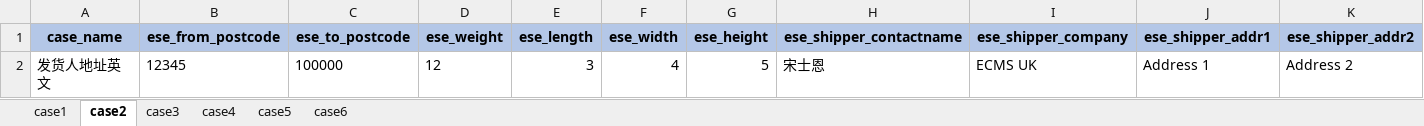
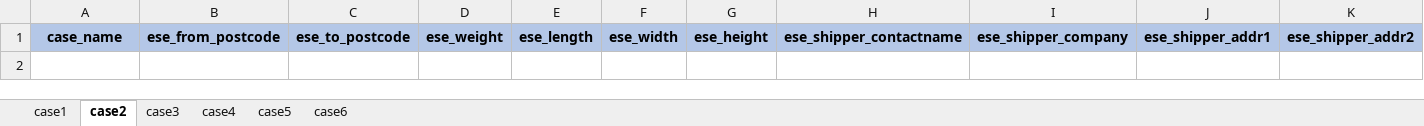
Before and after one commit to OnyxMoonshard/ese_auto_test_1.6, an Excel workbook: testFile/test_data.xlsx, sheet case2, drawn as a sheet; only a part is shown; values as stored, in another font and other column widths than the file's, no borders; rows hold the shown columns only; the diff names each change by its address in the sheet, - before the commit and + after, or states it on an @@ line.

```diff
--- a/testFile/test_data.xlsx (sheet case2)
+++ b/testFile/test_data.xlsx (sheet case2)
-row 2: 发货人地址英文 | 12345 | 100000 | 12 | 3 | 4 | 5 | 宋士恩 | ECMS UK | Address 1 | Address 2
```
Also changed, not shown: sheet case3, 13 other files.
